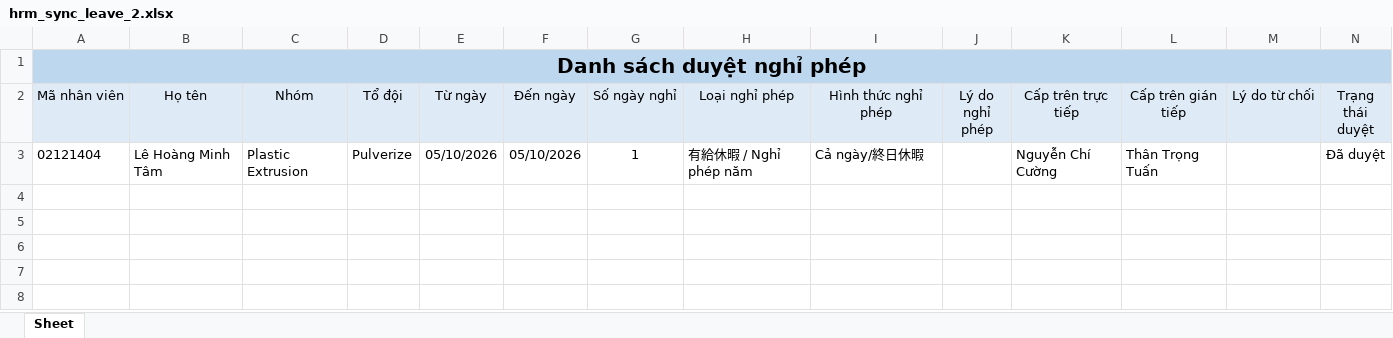
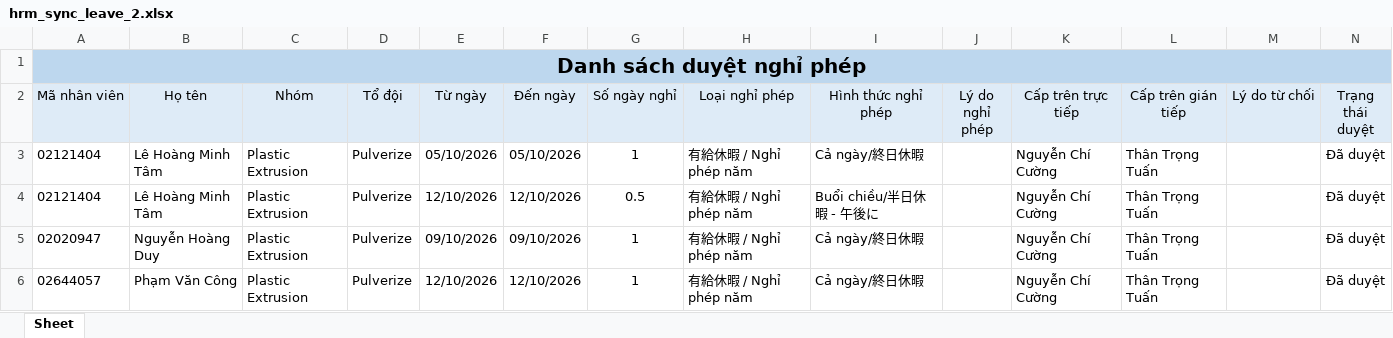
Before and after one commit to trongtuan141099/myweb, an Excel workbook: data/hrm_sync_leave_2.xlsx, sheet Sheet, drawn as a sheet; values as stored, in another font and other column widths than the file's, no borders; the diff names each change by its address in the sheet, - before the commit and + after, or states it on an @@ line.

```diff
--- a/data/hrm_sync_leave_2.xlsx (sheet Sheet)
+++ b/data/hrm_sync_leave_2.xlsx (sheet Sheet)
+row 4: 02121404 | Lê Hoàng Minh Tâm | Plastic Extrusion | Pulverize | 12/10/2026 | 12/10/2026 | 0.5 | 有給休暇 / Nghỉ phép năm | Buổi chiều/半日休暇 - 午後に |  | Nguyễn Chí Cường | Thân Trọng Tuấn |  | Đã duyệt
+row 5: 02020947 | Nguyễn Hoàng Duy | Plastic Extrusion | Pulverize | 09/10/2026 | 09/10/2026 | 1 | 有給休暇 / Nghỉ phép năm | Cả ngày/終日休暇 |  | Nguyễn Chí Cường | Thân Trọng Tuấn |  | Đã duyệt
+row 6: 02644057 | Phạm Văn Công | Plastic Extrusion | Pulverize | 12/10/2026 | 12/10/2026 | 1 | 有給休暇 / Nghỉ phép năm | Cả ngày/終日休暇 |  | Nguyễn Chí Cường | Thân Trọng Tuấn |  | Đã duyệt
```
Also changed, not shown: data/hrm_sync_actual_1.xlsx, data/hrm_sync_actual_2.xlsx, 62 other files.
